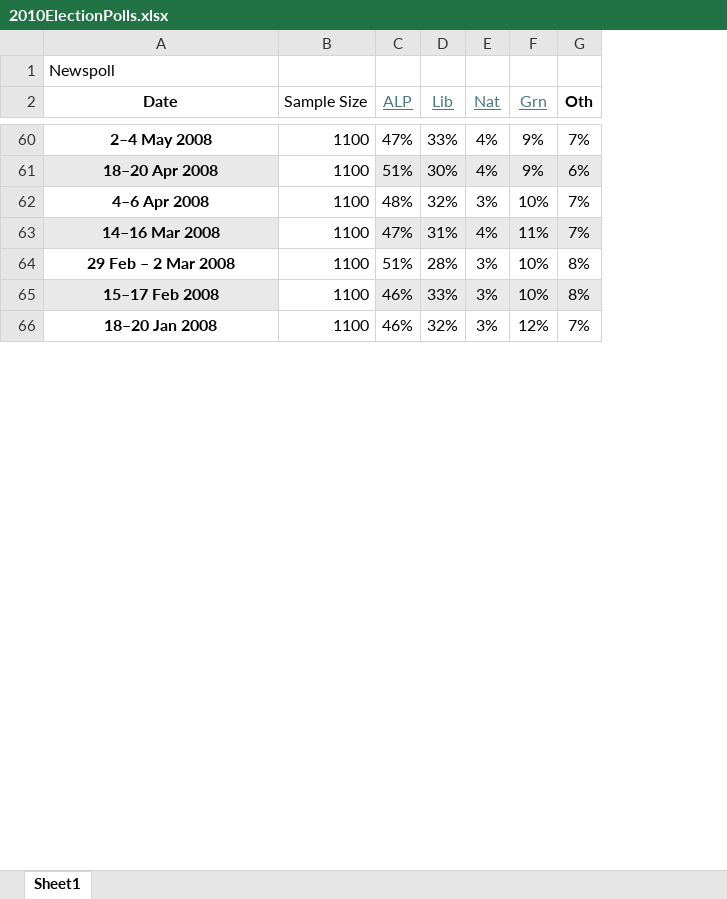
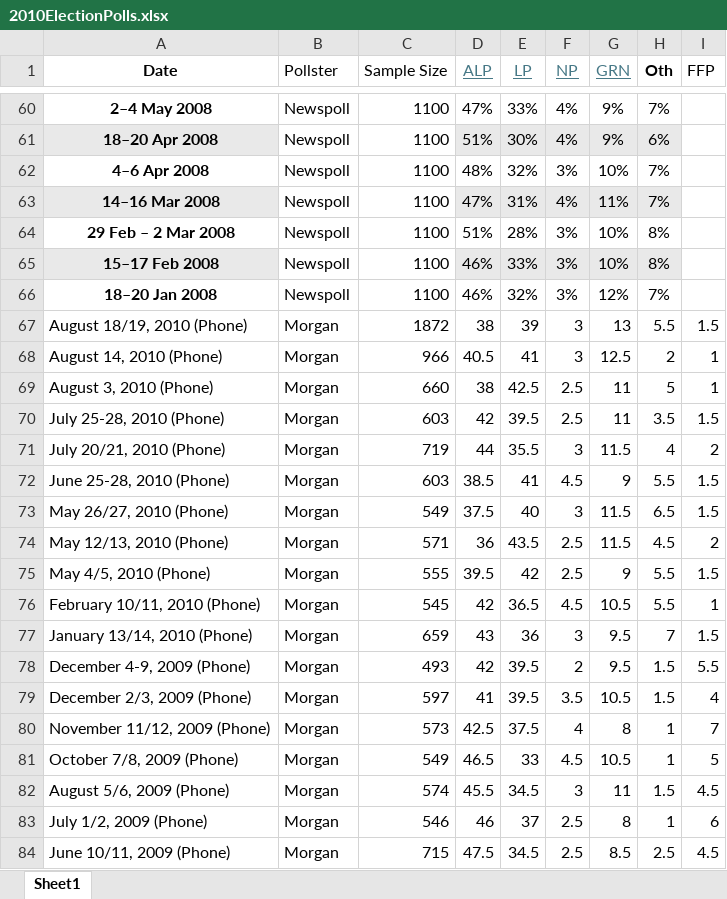
Before and after one commit to dfridge14/First-Preferences-2025-Australian-Election-Model, an Excel workbook: 2010ElectionPolls.xlsx, sheet Sheet1, drawn as a sheet; only a part is shown, gaps mark what is left out; values as stored, in another font and other column widths than the file's, no borders; removed rows and columns are numbered as before the commit, all else as after; the diff covers the shown part only; the diff names each change by its address in the sheet, - before the commit and + after, or states it on an @@ line.

```diff
--- a/2010ElectionPolls.xlsx (sheet Sheet1)
+++ b/2010ElectionPolls.xlsx (sheet Sheet1)
+column B (Pollster), rows 60-66: all Newspoll
+column I (FFP), empty
-row 1: Newspoll
-E1: Lib
+E1: LP
-F1: Nat
+F1: NP
-G1: Grn
+G1: GRN
+row 67: August 18/19, 2010 (Phone) | Morgan | 1872 | 38 | 39 | 3 | 13 | 5.5 | 1.5
+row 68: August 14, 2010 (Phone) | Morgan | 966 | 40.5 | 41 | 3 | 12.5 | 2 | 1
+row 69: August 3, 2010 (Phone) | Morgan | 660 | 38 | 42.5 | 2.5 | 11 | 5 | 1
+row 70: July 25-28, 2010 (Phone) | Morgan | 603 | 42 | 39.5 | 2.5 | 11 | 3.5 | 1.5
+row 71: July 20/21, 2010 (Phone) | Morgan | 719 | 44 | 35.5 | 3 | 11.5 | 4 | 2
+row 72: June 25-28, 2010 (Phone) | Morgan | 603 | 38.5 | 41 | 4.5 | 9 | 5.5 | 1.5
+row 73: May 26/27, 2010 (Phone) | Morgan | 549 | 37.5 | 40 | 3 | 11.5 | 6.5 | 1.5
+row 74: May 12/13, 2010 (Phone) | Morgan | 571 | 36 | 43.5 | 2.5 | 11.5 | 4.5 | 2
+row 75: May 4/5, 2010 (Phone) | Morgan | 555 | 39.5 | 42 | 2.5 | 9 | 5.5 | 1.5
+row 76: February 10/11, 2010 (Phone) | Morgan | 545 | 42 | 36.5 | 4.5 | 10.5 | 5.5 | 1
+row 77: January 13/14, 2010 (Phone) | Morgan | 659 | 43 | 36 | 3 | 9.5 | 7 | 1.5
+row 78: December 4-9, 2009 (Phone) | Morgan | 493 | 42 | 39.5 | 2 | 9.5 | 1.5 | 5.5
+row 79: December 2/3, 2009 (Phone) | Morgan | 597 | 41 | 39.5 | 3.5 | 10.5 | 1.5 | 4
+row 80: November 11/12, 2009 (Phone) | Morgan | 573 | 42.5 | 37.5 | 4 | 8 | 1 | 7
+row 81: October 7/8, 2009 (Phone) | Morgan | 549 | 46.5 | 33 | 4.5 | 10.5 | 1 | 5
+row 82: August 5/6, 2009 (Phone) | Morgan | 574 | 45.5 | 34.5 | 3 | 11 | 1.5 | 4.5
+row 83: July 1/2, 2009 (Phone) | Morgan | 546 | 46 | 37 | 2.5 | 8 | 1 | 6
+row 84: June 10/11, 2009 (Phone) | Morgan | 715 | 47.5 | 34.5 | 2.5 | 8.5 | 2.5 | 4.5
```
Also changed, not shown: 91 added rows elsewhere in this sheet, 2007ElectionPolls.xlsx, 3 other files.
